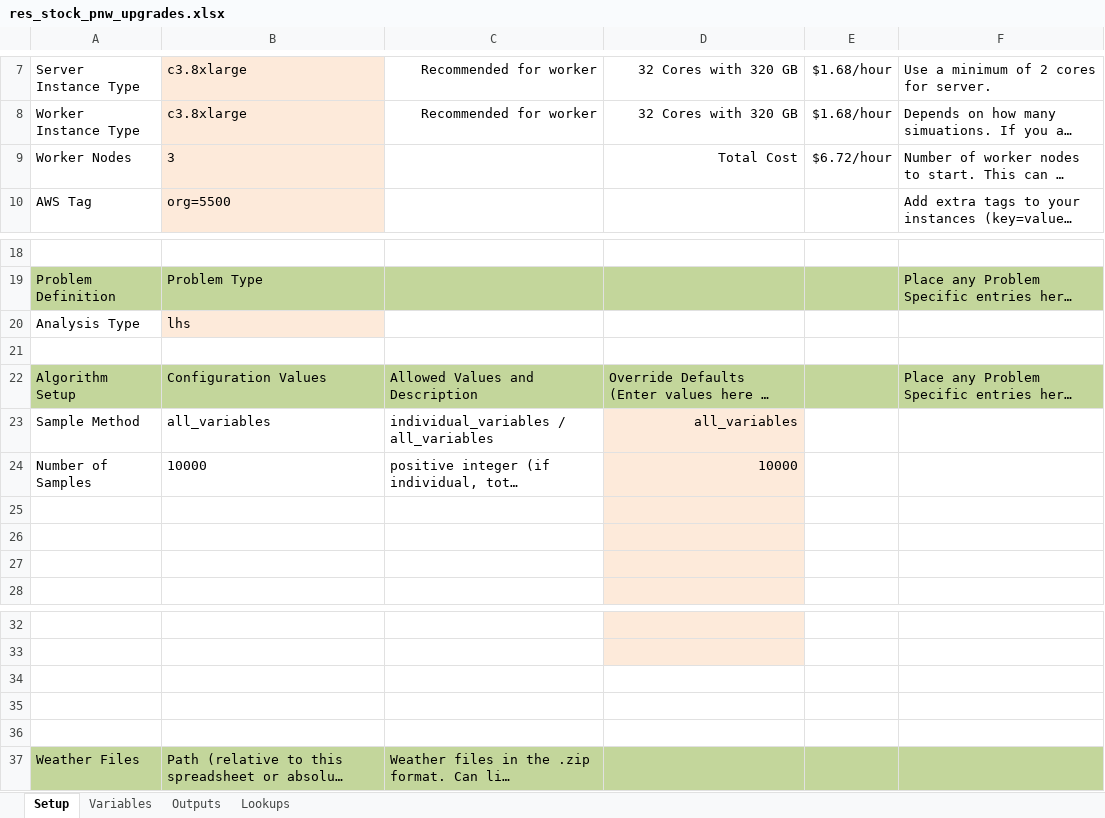
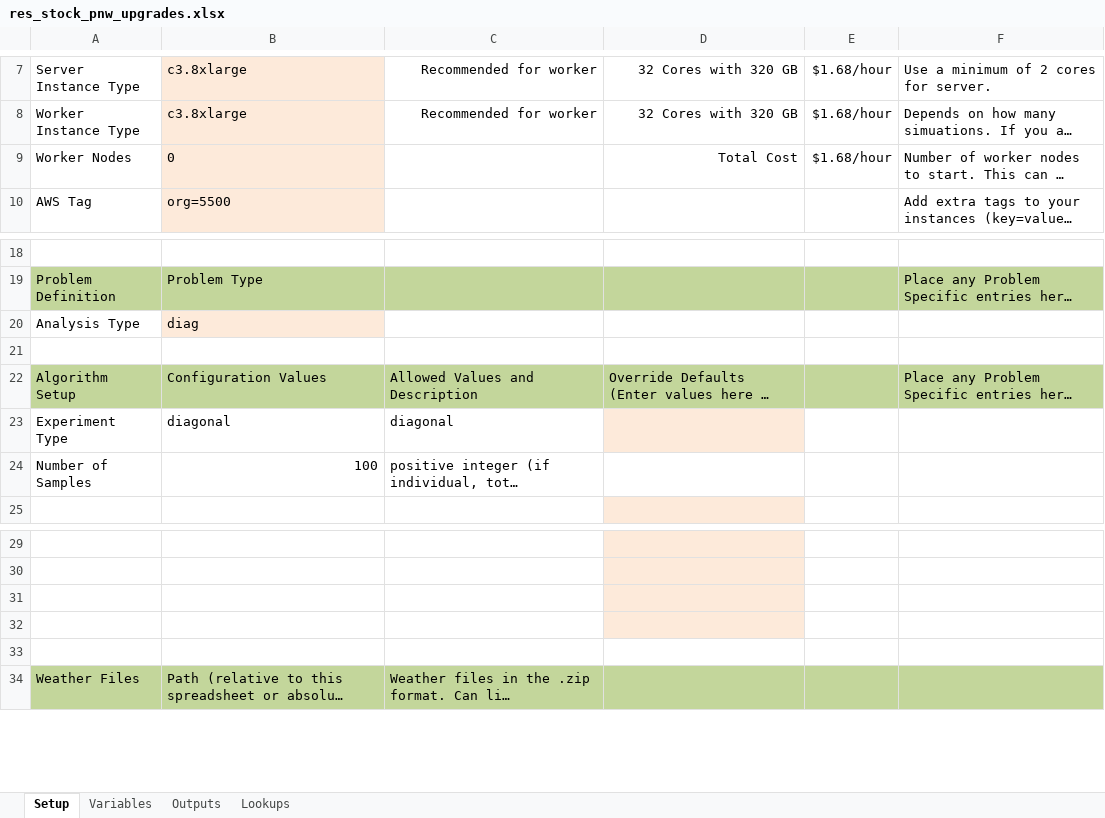
Before and after one commit to NREL/resstock, an Excel workbook: projects/res_stock_pnw_upgrades.xlsx, sheet Setup, drawn as a sheet; only a part is shown, gaps mark what is left out; long unchanged cells end in …; values as stored, in another font and other column widths than the file's, no borders; removed rows and columns are numbered as before the commit, all else as after; the diff names each change by its address in the sheet, - before the commit and + after, or states it on an @@ line.

Commit message:
Initial implementation of running upgrades by switching to diagonal sampling algorithm.

```diff
--- a/projects/res_stock_pnw_upgrades.xlsx (sheet Setup)
+++ b/projects/res_stock_pnw_upgrades.xlsx (sheet Setup)
-B9: 3
+B9: 0
-E9: $6.72/hour
+E9: $1.68/hour
-B20: lhs
+B20: diag
-row 23: Sample Method | all_variables | individual_variables / all_variables | all_variables
+row 23: Experiment Type | diagonal | diagonal
-B24: 10000
+B24: 100
-B24 alignment: left
+B24 alignment: right
-D24: 10000
+D24: (empty)
-D24 fill: #FDEADA
+D24 fill: none
-row 25: (empty)
-row 26: (empty)
-row 27: (empty)
-D31:D32 fill: none
+D31:D32 fill: #FDEADA
```
Also changed, not shown: sheet Variables, formulas that keep their value, projects/res_stock_national_existing.xlsx, projects/res_stock_national_upgrades.xlsx, 8 other files.
